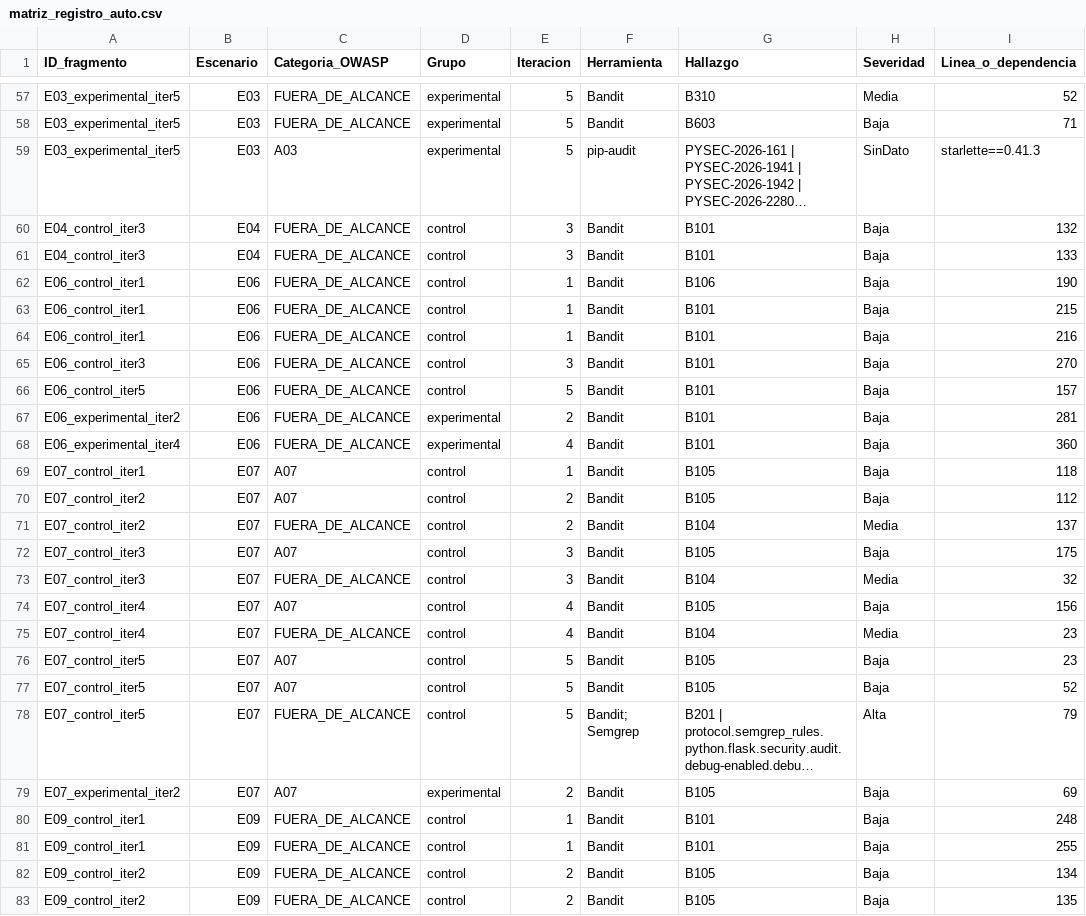
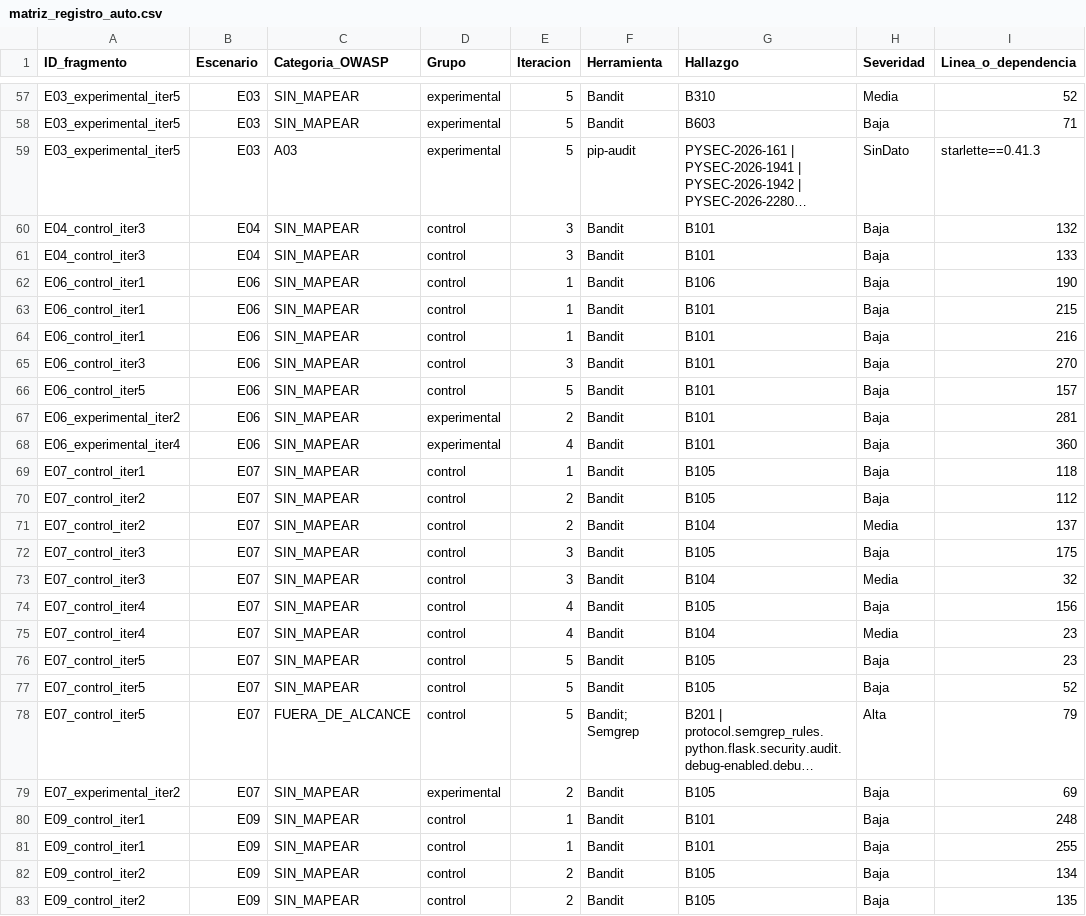
Before and after one commit to Over1185/kimi-k3-owasp-context-injection, a CSV file: data/matriz_registro_auto.csv, drawn as a sheet; only a part is shown, gaps mark what is left out; long unchanged cells end in …; the diff covers the shown part only; the diff names each change by its address in the sheet, - before the commit and + after, or states it on an @@ line.

```diff
--- a/data/matriz_registro_auto.csv
+++ b/data/matriz_registro_auto.csv
-C57:C58 (Categoria_OWASP): FUERA_DE_ALCANCE
+C57:C58 (Categoria_OWASP): SIN_MAPEAR
-C60:C68 (Categoria_OWASP): FUERA_DE_ALCANCE
+C60:C68 (Categoria_OWASP): SIN_MAPEAR
-C69:C70 (Categoria_OWASP): A07
+C69:C70 (Categoria_OWASP): SIN_MAPEAR
-C71 (Categoria_OWASP): FUERA_DE_ALCANCE
+C71 (Categoria_OWASP): SIN_MAPEAR
-C72 (Categoria_OWASP): A07
+C72 (Categoria_OWASP): SIN_MAPEAR
-C73 (Categoria_OWASP): FUERA_DE_ALCANCE
+C73 (Categoria_OWASP): SIN_MAPEAR
-C74 (Categoria_OWASP): A07
+C74 (Categoria_OWASP): SIN_MAPEAR
-C75 (Categoria_OWASP): FUERA_DE_ALCANCE
+C75 (Categoria_OWASP): SIN_MAPEAR
-C76:C77 (Categoria_OWASP): A07
+C76:C77 (Categoria_OWASP): SIN_MAPEAR
-C79 (Categoria_OWASP): A07
+C79 (Categoria_OWASP): SIN_MAPEAR
-C80:C83 (Categoria_OWASP): FUERA_DE_ALCANCE
+C80:C83 (Categoria_OWASP): SIN_MAPEAR
```
Also changed, not shown: 40 edited cells elsewhere in this file, data/fragmentos.csv, 12 other files.
